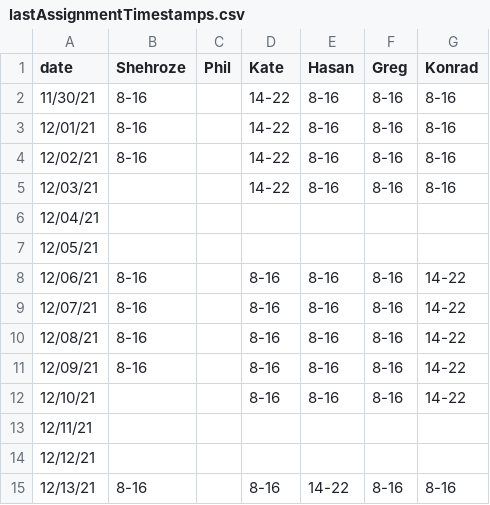
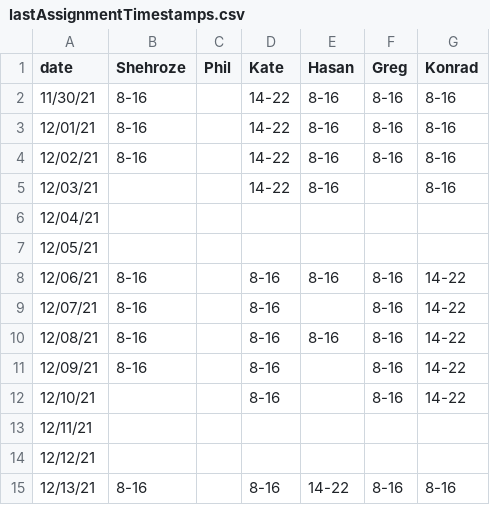
Before and after one commit to fszwedo/support-management-backend-app, a CSV file: src/lastAssignmentTimestamps.csv, drawn as a sheet; only a part is shown.

```diff
--- a/src/lastAssignmentTimestamps.csv
+++ b/src/lastAssignmentTimestamps.csv
@@ -4,3 +4,3 @@ date,Shehroze,Phil,Kate,Hasan,Greg,Konrad
 12/02/21,8-16,,14-22,8-16,8-16,8-16
-12/03/21,,,14-22,8-16,8-16,8-16
+12/03/21,,,14-22,8-16,,8-16
 12/04/21,,,,,,
@@ -8,6 +8,6 @@ date,Shehroze,Phil,Kate,Hasan,Greg,Konrad
 12/06/21,8-16,,8-16,8-16,8-16,14-22
-12/07/21,8-16,,8-16,8-16,8-16,14-22
+12/07/21,8-16,,8-16,,8-16,14-22
 12/08/21,8-16,,8-16,8-16,8-16,14-22
-12/09/21,8-16,,8-16,8-16,8-16,14-22
-12/10/21,,,8-16,8-16,8-16,14-22
+12/09/21,8-16,,8-16,,8-16,14-22
+12/10/21,,,8-16,,8-16,14-22
 12/11/21,,,,,,
```
Also changed, not shown: 7 other files.
